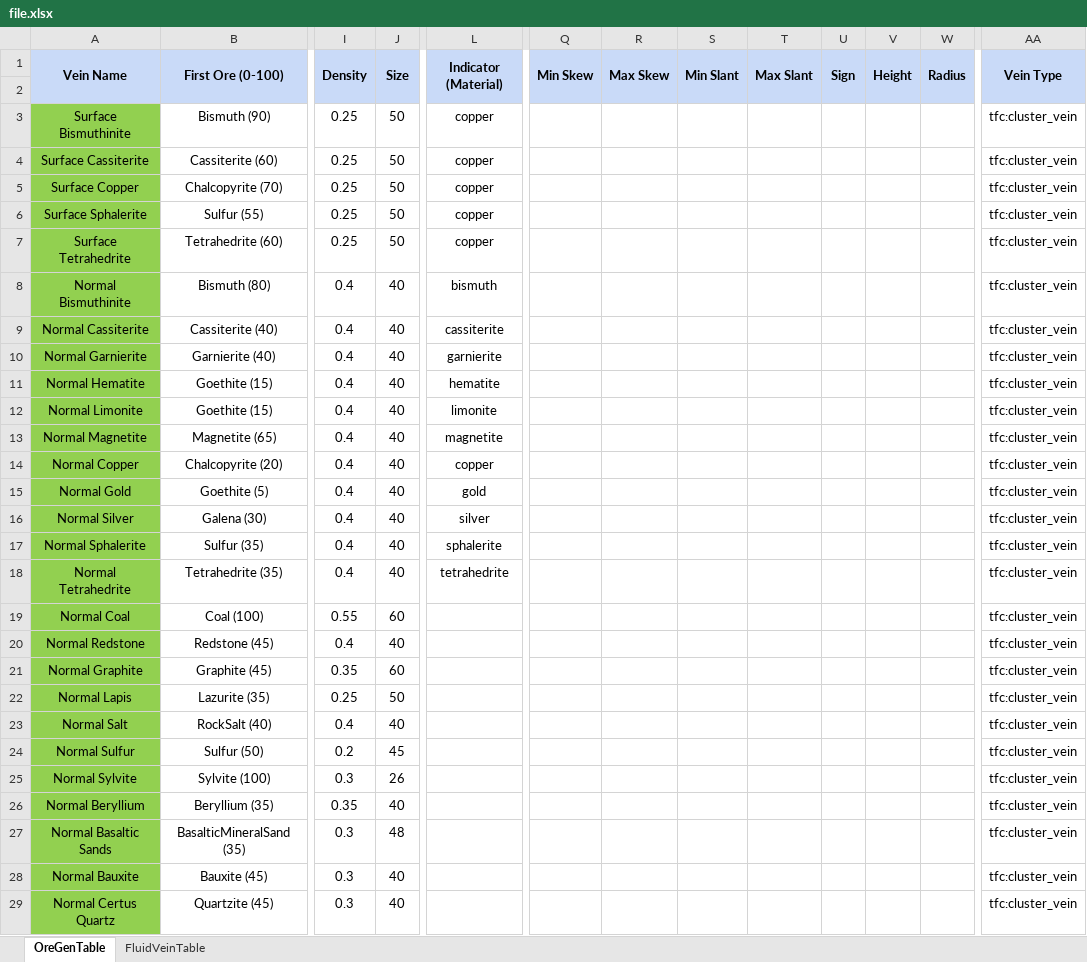
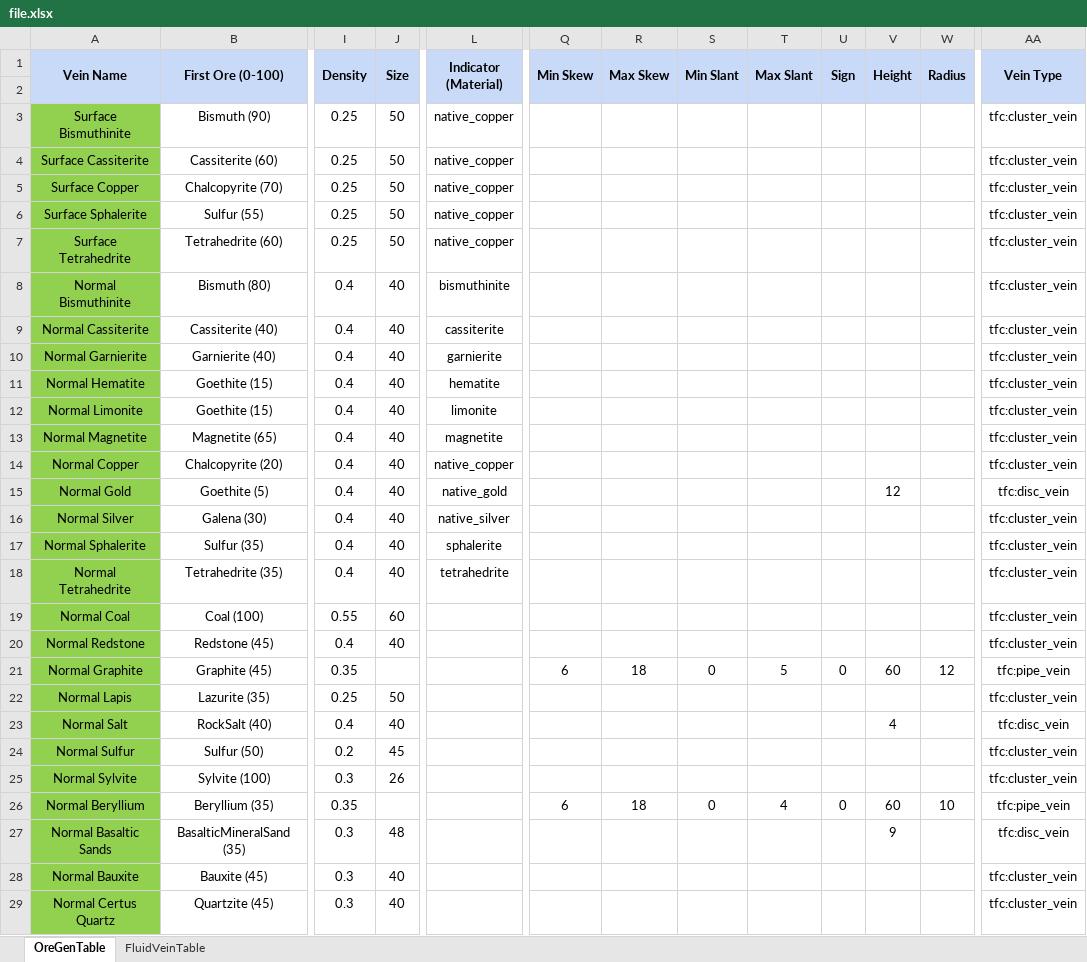
Before and after one commit to MetenBouldry/Tools-Modern, an Excel workbook: file.xlsx, sheet OreGenTable, drawn as a sheet; only a part is shown, gaps mark what is left out; values as stored, in another font and other column widths than the file's, no borders; charts and pictures not drawn; the diff covers the shown part only; the diff names each change by its address in the sheet, - before the commit and + after, or states it on an @@ line.

```diff
--- a/file.xlsx (sheet OreGenTable)
+++ b/file.xlsx (sheet OreGenTable)
-L3:L7 (Indicator (Material)): copper
+L3:L7 (Indicator (Material)): native_copper
-L8 (Indicator (Material)): bismuth
+L8 (Indicator (Material)): bismuthinite
-L14 (Indicator (Material)): copper
+L14 (Indicator (Material)): native_copper
-L15 (Indicator (Material)): gold
+L15 (Indicator (Material)): native_gold
-V15 (Height): (empty)
+V15 (Height): 12
-AA15 (Vein Type): tfc:cluster_vein
+AA15 (Vein Type): tfc:disc_vein
-L16 (Indicator (Material)): silver
+L16 (Indicator (Material)): native_silver
-J21 (Size): 60
+J21 (Size): (empty)
-Q21 (Min Skew): (empty)
+Q21 (Min Skew): 6
-R21 (Max Skew): (empty)
+R21 (Max Skew): 18
-S21 (Min Slant): (empty)
+S21 (Min Slant): 0
-T21 (Max Slant): (empty)
+T21 (Max Slant): 5
-U21 (Sign): (empty)
+U21 (Sign): 0
-V21 (Height): (empty)
+V21 (Height): 60
-W21 (Radius): (empty)
+W21 (Radius): 12
-AA21 (Vein Type): tfc:cluster_vein
+AA21 (Vein Type): tfc:pipe_vein
-V23 (Height): (empty)
+V23 (Height): 4
-AA23 (Vein Type): tfc:cluster_vein
+AA23 (Vein Type): tfc:disc_vein
-J26 (Size): 40
+J26 (Size): (empty)
-Q26 (Min Skew): (empty)
+Q26 (Min Skew): 6
-R26 (Max Skew): (empty)
+R26 (Max Skew): 18
-S26 (Min Slant): (empty)
+S26 (Min Slant): 0
-T26 (Max Slant): (empty)
+T26 (Max Slant): 4
-U26 (Sign): (empty)
+U26 (Sign): 0
-V26 (Height): (empty)
+V26 (Height): 60
-W26 (Radius): (empty)
+W26 (Radius): 10
-AA26 (Vein Type): tfc:cluster_vein
+AA26 (Vein Type): tfc:pipe_vein
-V27 (Height): (empty)
+V27 (Height): 9
-AA27 (Vein Type): tfc:cluster_vein
+AA27 (Vein Type): tfc:disc_vein
```
Also changed, not shown: 8 edited cells elsewhere in this sheet, 50 other files.
